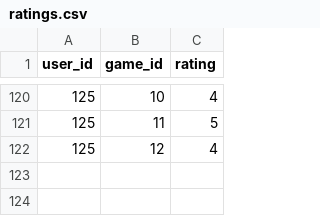
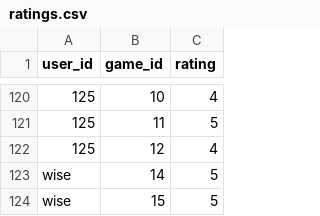
Before and after one commit to TheYuul/Real_Game_Reco, a CSV file: server/dataset/ratings.csv, drawn as a sheet; only a part is shown, gaps mark what is left out; the diff names each change by its address in the sheet, - before the commit and + after, or states it on an @@ line.

Commit message:
New user

```diff
--- a/server/dataset/ratings.csv
+++ b/server/dataset/ratings.csv
+row 123: wise | 14 | 5
+row 124: wise | 15 | 5
```
Also changed, not shown: 1 other file.
